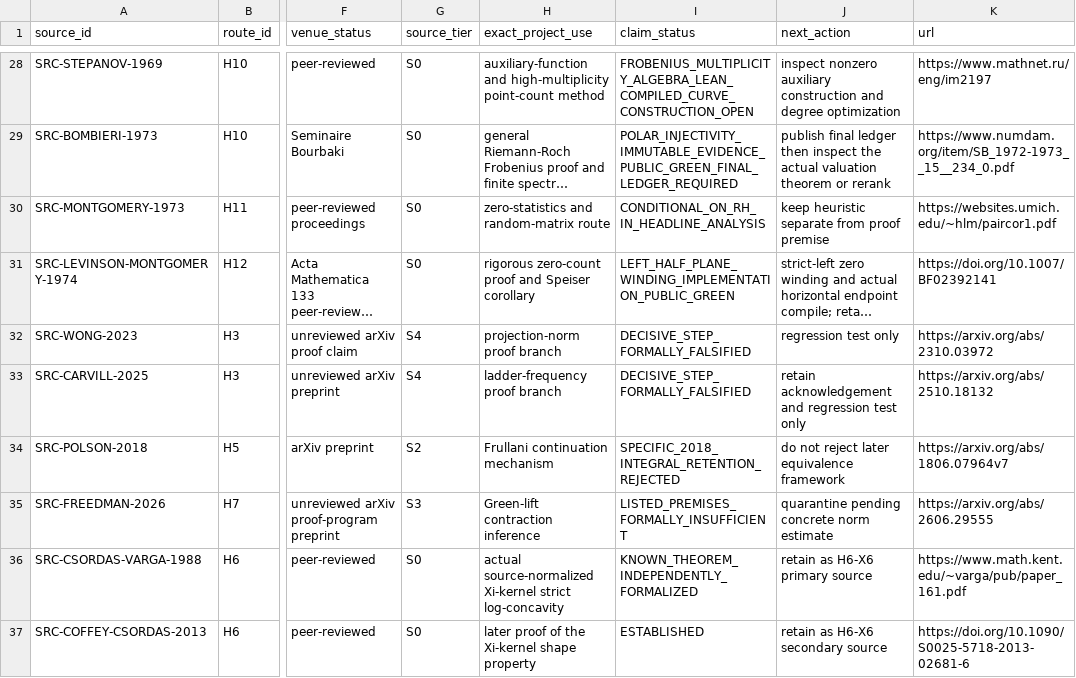
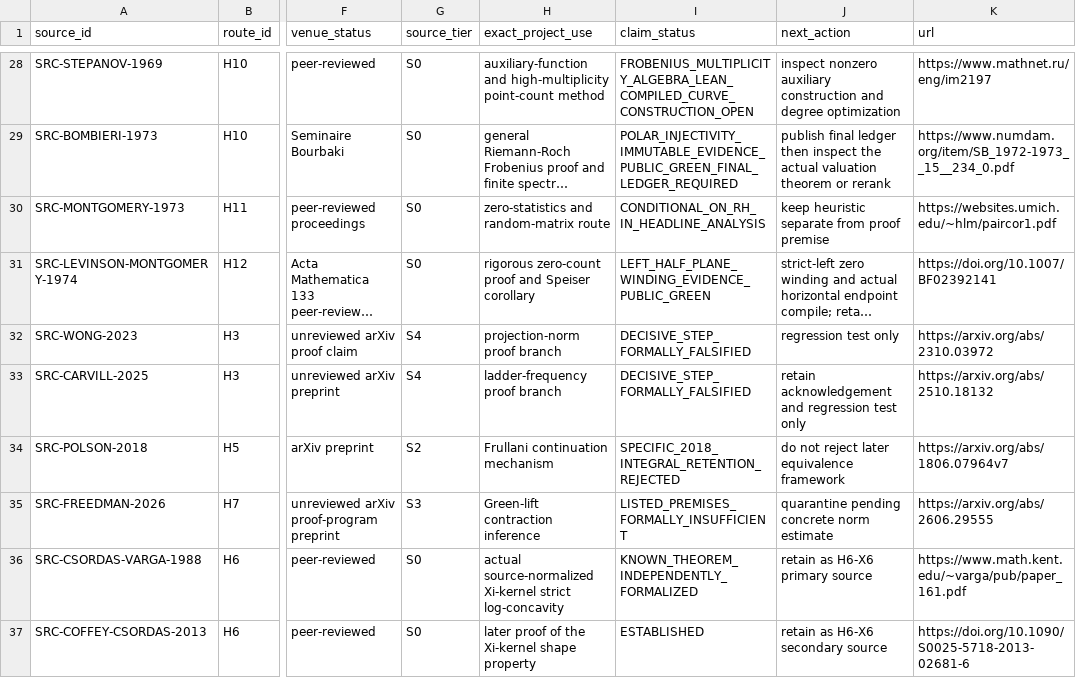
Before and after one commit to Ryugu-07/lean-lab-rh, a CSV file: research/literature_source_registry.csv, drawn as a sheet; only a part is shown, gaps mark what is left out; long unchanged cells end in …; the diff names each change by its address in the sheet, - before the commit and + after, or states it on an @@ line.

Commit message:
Finalize H12 left-half-plane winding ledger

```diff
--- a/research/literature_source_registry.csv
+++ b/research/literature_source_registry.csv
-I31 (claim_status): LEFT_HALF_PLANE_WINDING_IMPLEMENTATION_PUBLIC_GREEN
+I31 (claim_status): LEFT_HALF_PLANE_WINDING_EVIDENCE_PUBLIC_GREEN
```
Also changed, not shown: 7 other files.
